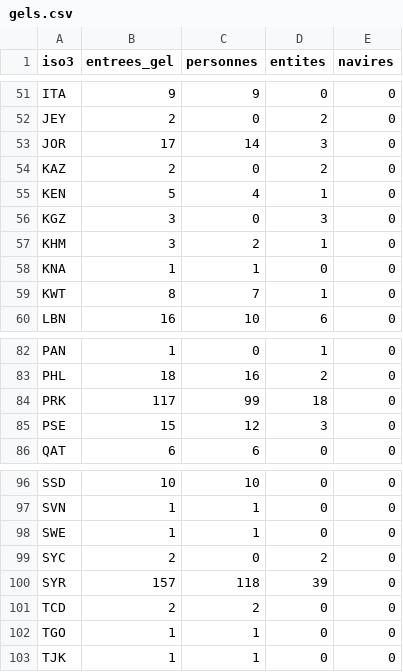
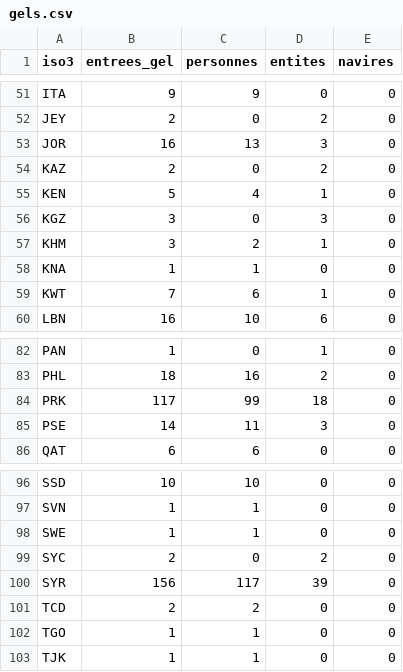
Before and after one commit to arnchpt/mapproject, a CSV file: data/clean/gels.csv, drawn as a sheet; only a part is shown, gaps mark what is left out.

```diff
--- a/data/clean/gels.csv
+++ b/data/clean/gels.csv
@@ -52,3 +52,3 @@ ITA,9,9,0,0
 JEY,2,0,2,0
-JOR,17,14,3,0
+JOR,16,13,3,0
 KAZ,2,0,2,0
@@ -58,3 +58,3 @@ KHM,3,2,1,0
 KNA,1,1,0,0
-KWT,8,7,1,0
+KWT,7,6,1,0
 LBN,16,10,6,0
@@ -84,3 +84,3 @@ PHL,18,16,2,0
 PRK,117,99,18,0
-PSE,15,12,3,0
+PSE,14,11,3,0
 QAT,6,6,0,0
@@ -99,3 +99,3 @@ SWE,1,1,0,0
 SYC,2,0,2,0
-SYR,157,118,39,0
+SYR,156,117,39,0
 TCD,2,2,0,0
```
Also changed, not shown: site/data/gels.csv, 2 other files.
